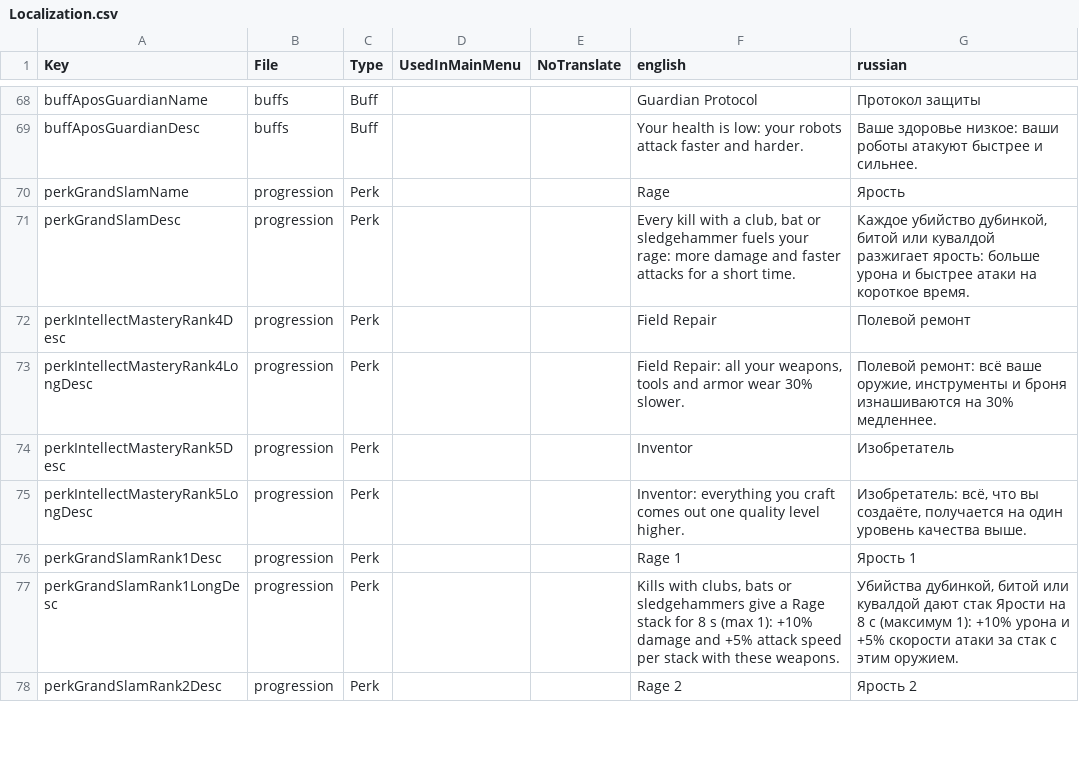
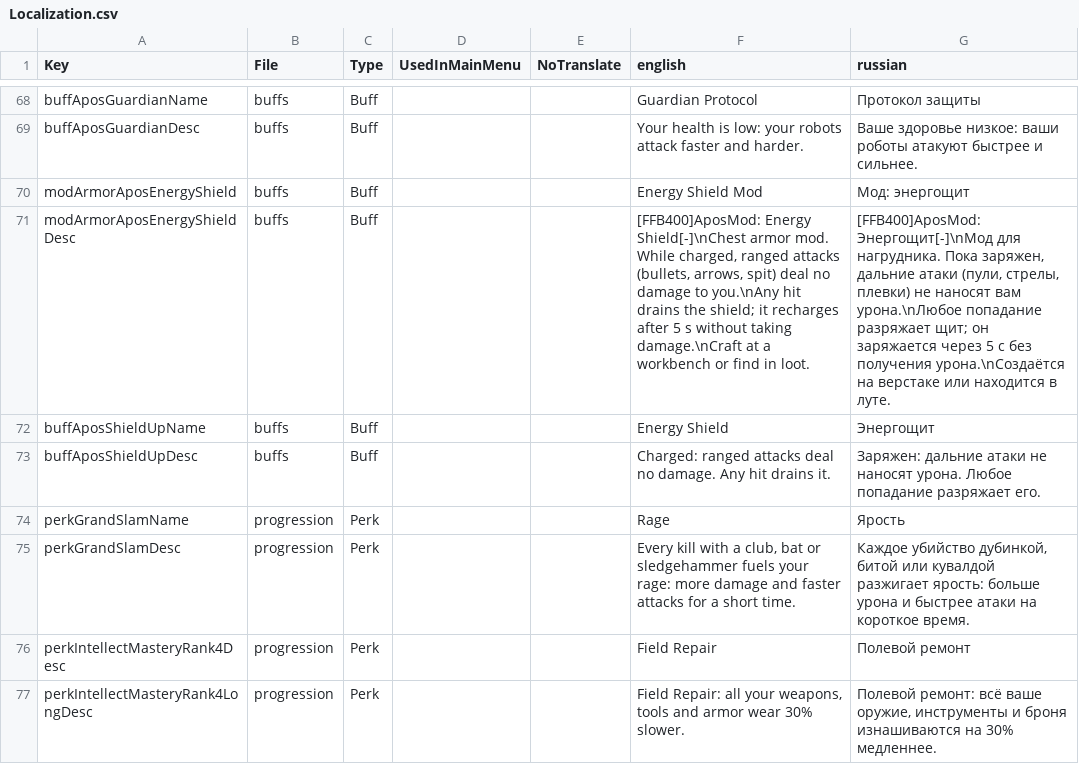
Before and after one commit to TheApos/AposMod, a CSV file: Config/Localization.csv, drawn as a sheet; only a part is shown, gaps mark what is left out; the shorter side is filled out with more unchanged rows; the diff names each change by its address in the sheet, - before the commit and + after, or states it on an @@ line.

```diff
--- a/Config/Localization.csv
+++ b/Config/Localization.csv
+row 70: modArmorAposEnergyShield | buffs | Buff |  |  | Energy Shield Mod | Мод: энергощит
+row 71: modArmorAposEnergyShieldDesc | buffs | Buff |  |  | [FFB400]AposMod: Energy Shield[-]\nChest armor mod. While charged, ranged attacks (bullets, arrows, spit) deal no damage to you.\nAny hit drains the shield; it recharges after 5 s without taking damage.\nCraft at a workbench or find in loot. | [FFB400]AposMod: Энергощит[-]\nМод для нагрудника. Пока заряжен, дальние атаки (пули, стрелы, плевки) не наносят вам урона.\nЛюбое попадание разряжает щит; он заряжается через 5 с без получения урона.\nСоздаётся на верстаке или находится в луте.
+row 72: buffAposShieldUpName | buffs | Buff |  |  | Energy Shield | Энергощит
+row 73: buffAposShieldUpDesc | buffs | Buff |  |  | Charged: ranged attacks deal no damage. Any hit drains it. | Заряжен: дальние атаки не наносят урона. Любое попадание разряжает его.
```
Also changed, not shown: 5 other files.
